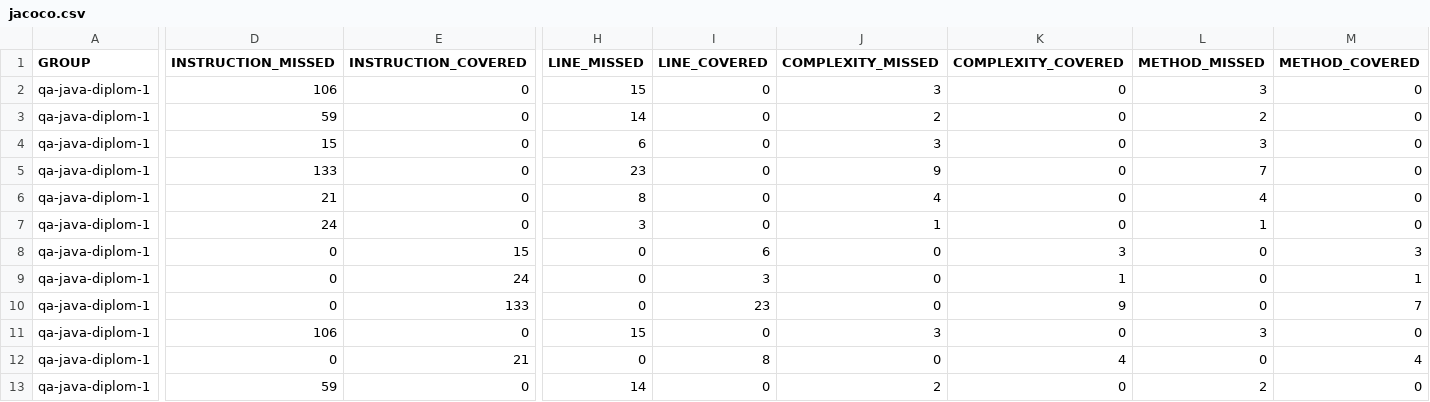
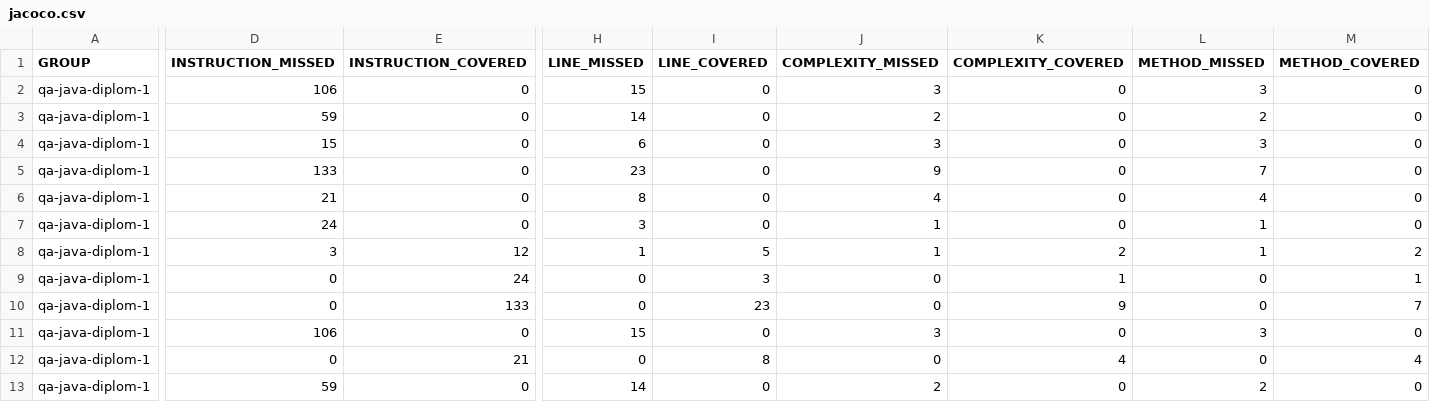
Before and after one commit to deadlol96abc/Diplom_1, a CSV file: target/site/jacoco/jacoco.csv, drawn as a sheet; only a part is shown, gaps mark what is left out; the diff names each change by its address in the sheet, - before the commit and + after, or states it on an @@ line.

```diff
--- a/target/site/jacoco/jacoco.csv
+++ b/target/site/jacoco/jacoco.csv
-D8 (INSTRUCTION_MISSED): 0
+D8 (INSTRUCTION_MISSED): 3
-E8 (INSTRUCTION_COVERED): 15
+E8 (INSTRUCTION_COVERED): 12
-H8 (LINE_MISSED): 0
+H8 (LINE_MISSED): 1
-I8 (LINE_COVERED): 6
+I8 (LINE_COVERED): 5
-J8 (COMPLEXITY_MISSED): 0
+J8 (COMPLEXITY_MISSED): 1
-K8 (COMPLEXITY_COVERED): 3
+K8 (COMPLEXITY_COVERED): 2
-L8 (METHOD_MISSED): 0
+L8 (METHOD_MISSED): 1
-M8 (METHOD_COVERED): 3
+M8 (METHOD_COVERED): 2
```
Also changed, not shown: 10 other files.
